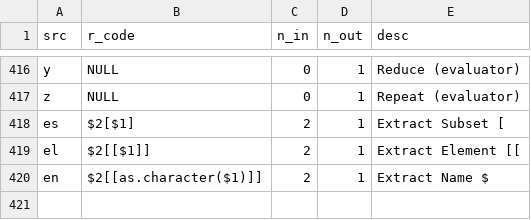
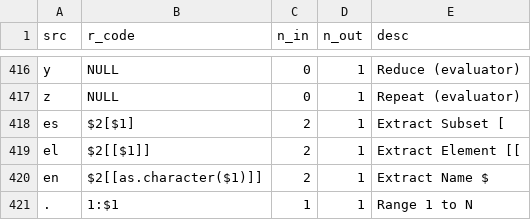
Before and after one commit to vloeibaarglas/RATL, a TSV file: src/ratl_def.tsv, drawn as a sheet; only a part is shown, gaps mark what is left out; the diff names each change by its address in the sheet, - before the commit and + after, or states it on an @@ line.

Commit message:
feat: add . as 1-arg range (1:N)
10. → 1 2 3 4 5 6 7 8 9 10
5.2+ → 5.2 + (decimal unaffected)

```diff
--- a/src/ratl_def.tsv
+++ b/src/ratl_def.tsv
+row 421: . | 1:$1 | 1 | 1 | Range 1 to N
```
